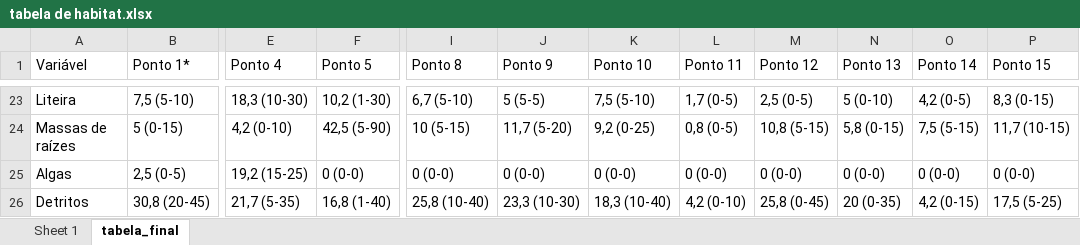
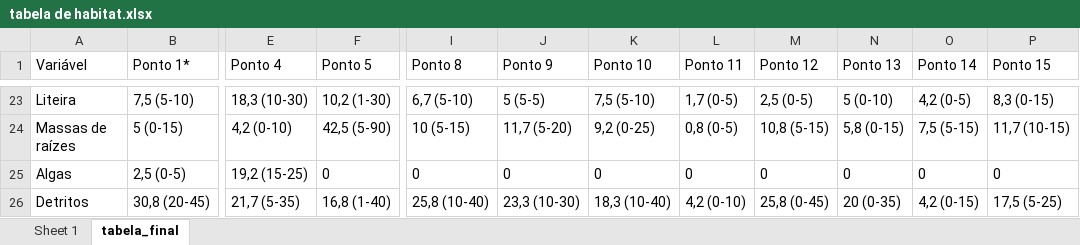
Before and after one commit to elviomedeiros/rebio23-estr, an Excel workbook: tabela de habitat.xlsx, sheet tabela_final, drawn as a sheet; only a part is shown, gaps mark what is left out; values as stored, in another font and other column widths than the file's, no borders; the diff covers the shown part only; the diff names each change by its address in the sheet, - before the commit and + after, or states it on an @@ line.

Commit message:
May: ajuste nas tabelas

```diff
--- a/tabela de habitat.xlsx (sheet tabela_final)
+++ b/tabela de habitat.xlsx (sheet tabela_final)
-F25 (Ponto 5): 0 (0-0)
+F25 (Ponto 5): 0
-I25 (Ponto 8): 0 (0-0)
+I25 (Ponto 8): 0
-J25 (Ponto 9): 0 (0-0)
+J25 (Ponto 9): 0
-K25 (Ponto 10): 0 (0-0)
+K25 (Ponto 10): 0
-L25 (Ponto 11): 0 (0-0)
+L25 (Ponto 11): 0
-M25 (Ponto 12): 0 (0-0)
+M25 (Ponto 12): 0
-N25 (Ponto 13): 0 (0-0)
+N25 (Ponto 13): 0
-O25 (Ponto 14): 0 (0-0)
+O25 (Ponto 14): 0
-P25 (Ponto 15): 0 (0-0)
+P25 (Ponto 15): 0
```
Also changed, not shown: 44 edited cells elsewhere in this sheet, tabela da comunidade.xlsx, 17 other files.
